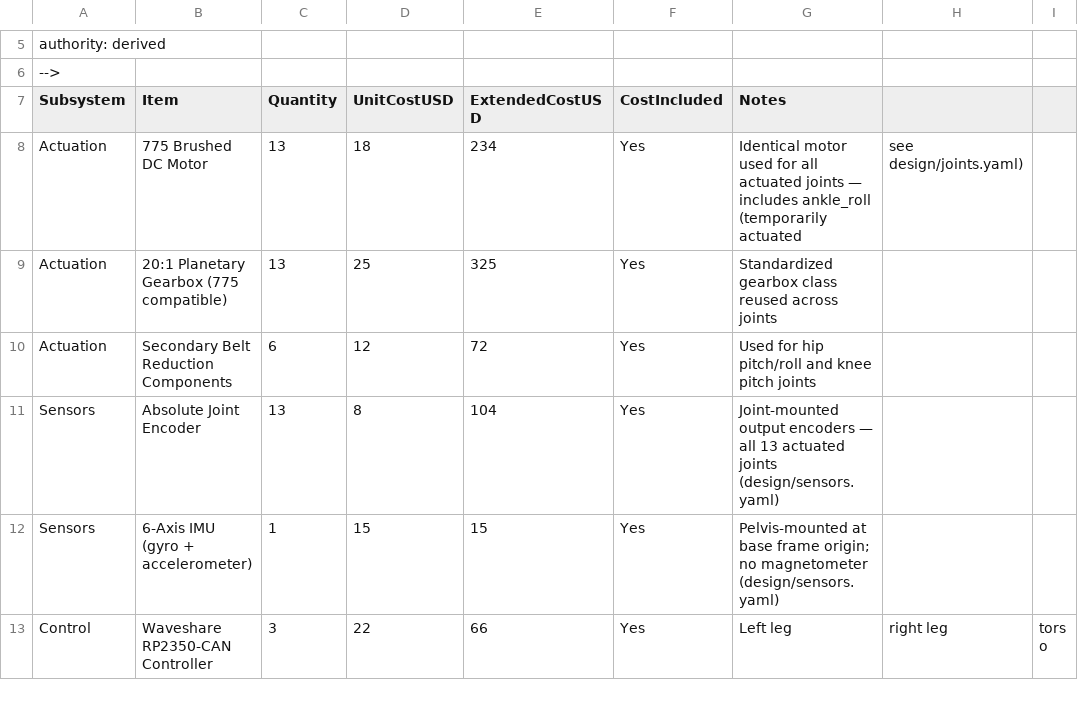
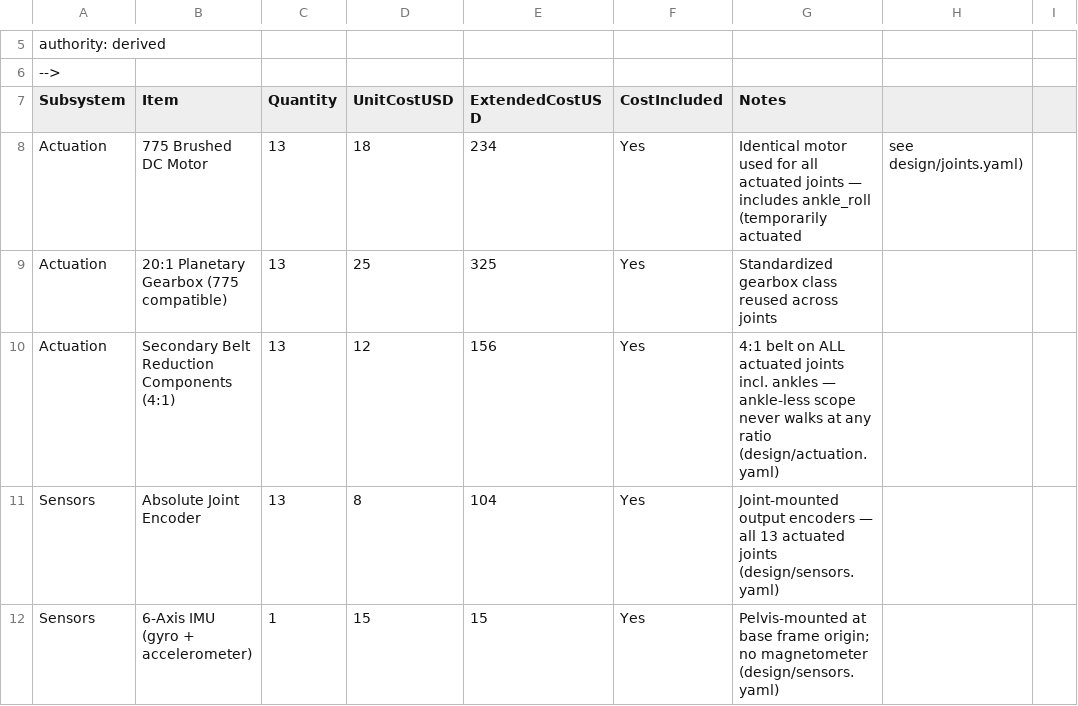
Before and after one commit to jacob-rn-wallace/megadroid, a CSV file: BOM.csv, drawn as a sheet; only a part is shown, gaps mark what is left out; the shorter side is filled out with more unchanged rows.

```diff
--- a/BOM.csv
+++ b/BOM.csv
@@ -9,3 +9,3 @@ Actuation,775 Brushed DC Motor,13,18,234,Yes,Identical motor used for all actuat
 Actuation,20:1 Planetary Gearbox (775 compatible),13,25,325,Yes,Standardized gearbox class reused across joints
-Actuation,Secondary Belt Reduction Components,6,12,72,Yes,Used for hip pitch/roll and knee pitch joints
+Actuation,Secondary Belt Reduction Components (4:1),13,12,156,Yes,4:1 belt on ALL actuated joints incl. ankles — ankle-less scope never walks at any ratio (design/actuation.yaml)
 Sensors,Absolute Joint Encoder,13,8,104,Yes,Joint-mounted output encoders — all 13 actuated joints (design/sensors.yaml)
```
Also changed, not shown: 2 other files.
